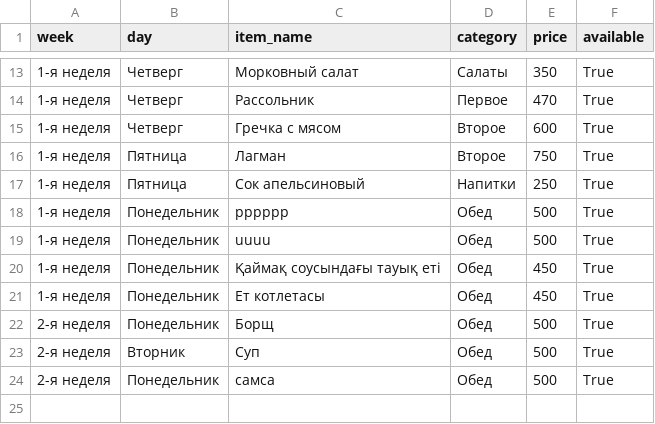
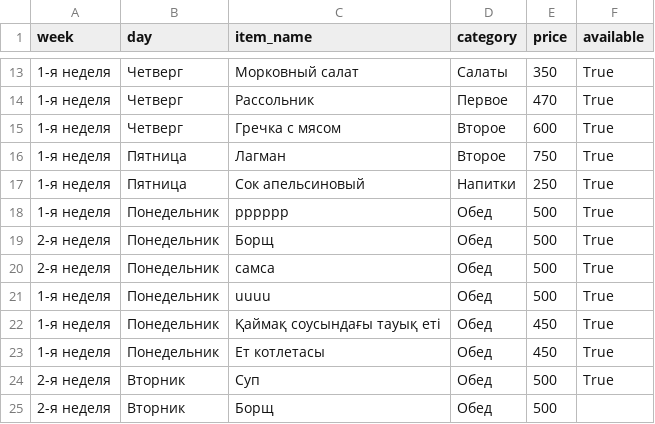
Before and after one commit to aidarpavl/Stolovaia-Zhd, a CSV file: menu.csv, drawn as a sheet; only a part is shown, gaps mark what is left out.

Commit message:
Мәзір

```diff
--- a/menu.csv
+++ b/menu.csv
@@ -18,2 +18,4 @@ week,day,item_name,category,price,available
 1-я неделя,Понедельник,рррррр,Обед,500,True
+2-я неделя,Понедельник,Борщ,Обед,500,True
+2-я неделя,Понедельник,самса,Обед,500,True
 1-я неделя,Понедельник,uuuu,Обед,500,True
@@ -21,4 +23,3 @@ week,day,item_name,category,price,available
 1-я неделя,Понедельник,Ет котлетасы,Обед,450,True
-2-я неделя,Понедельник,Борщ,Обед,500,True
 2-я неделя,Вторник,Суп,Обед,500,True
-2-я неделя,Понедельник,самса,Обед,500,True
+2-я неделя,Вторник,Борщ,Обед,500,
```
